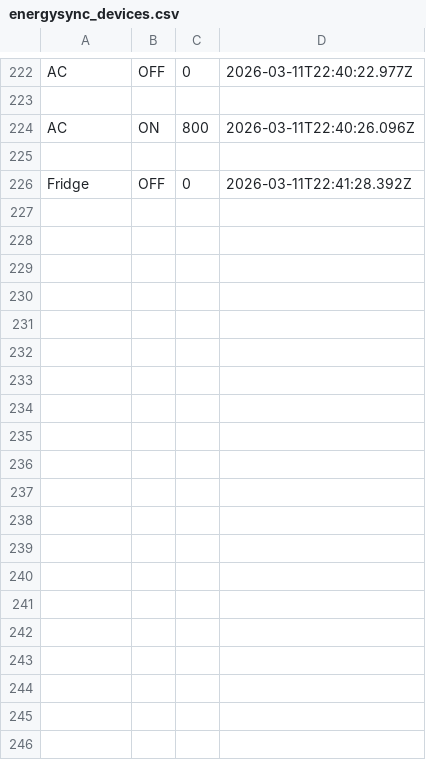
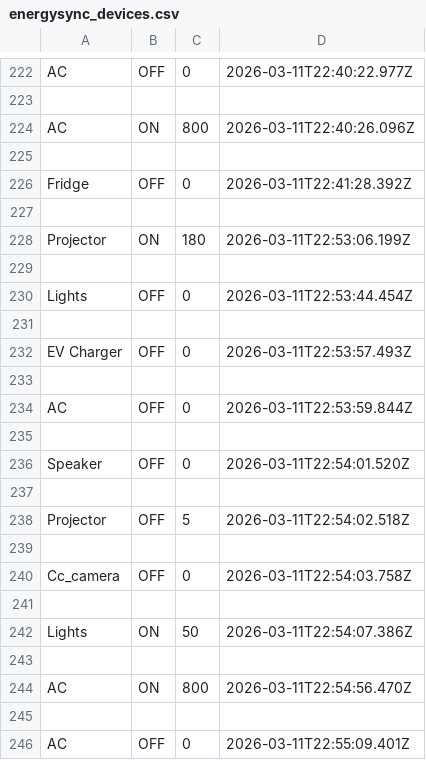
Before and after one commit to sriram11200504/EnergiSync, a CSV file: MobileApp/energysync_devices.csv, drawn as a sheet; only a part is shown, gaps mark what is left out; the diff covers the shown part only.

Commit message:
feat: Implement new equipment usage tracking by creating a new session for each equipment turn-on and update data files.

```diff
--- a/MobileApp/energysync_devices.csv
+++ b/MobileApp/energysync_devices.csv
@@ -226 +226,21 @@ AC,ON,800,2026-03-11T22:40:26.096Z
 Fridge,OFF,0,2026-03-11T22:41:28.392Z
+
+Projector,ON,180,2026-03-11T22:53:06.199Z
+
+Lights,OFF,0,2026-03-11T22:53:44.454Z
+
+EV Charger,OFF,0,2026-03-11T22:53:57.493Z
+
+AC,OFF,0,2026-03-11T22:53:59.844Z
+
+Speaker,OFF,0,2026-03-11T22:54:01.520Z
+
+Projector,OFF,5,2026-03-11T22:54:02.518Z
+
+Cc_camera,OFF,0,2026-03-11T22:54:03.758Z
+
+Lights,ON,50,2026-03-11T22:54:07.386Z
+
+AC,ON,800,2026-03-11T22:54:56.470Z
+
+AC,OFF,0,2026-03-11T22:55:09.401Z
```
Also changed, not shown: 54 added rows elsewhere in this file, 8 other files.
